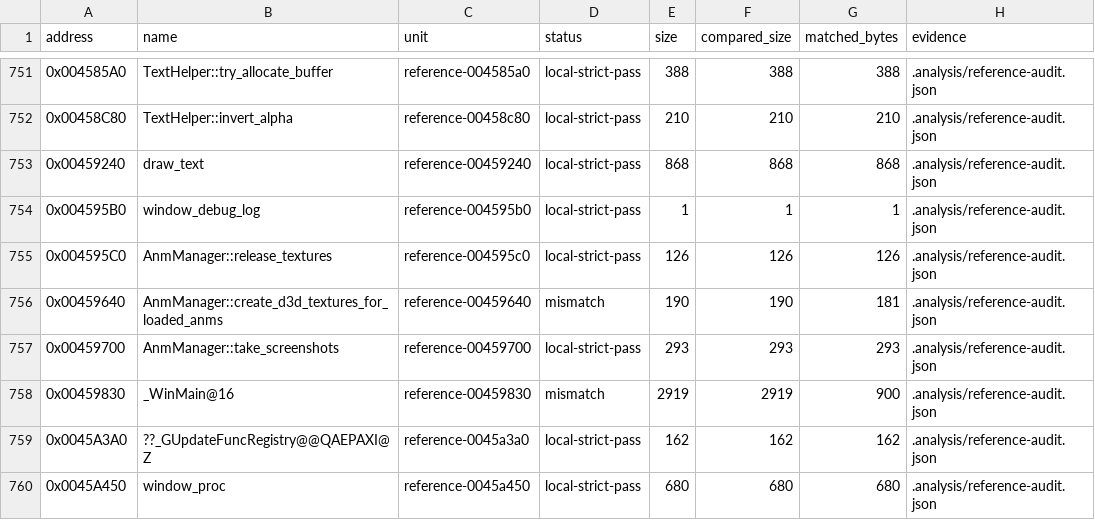
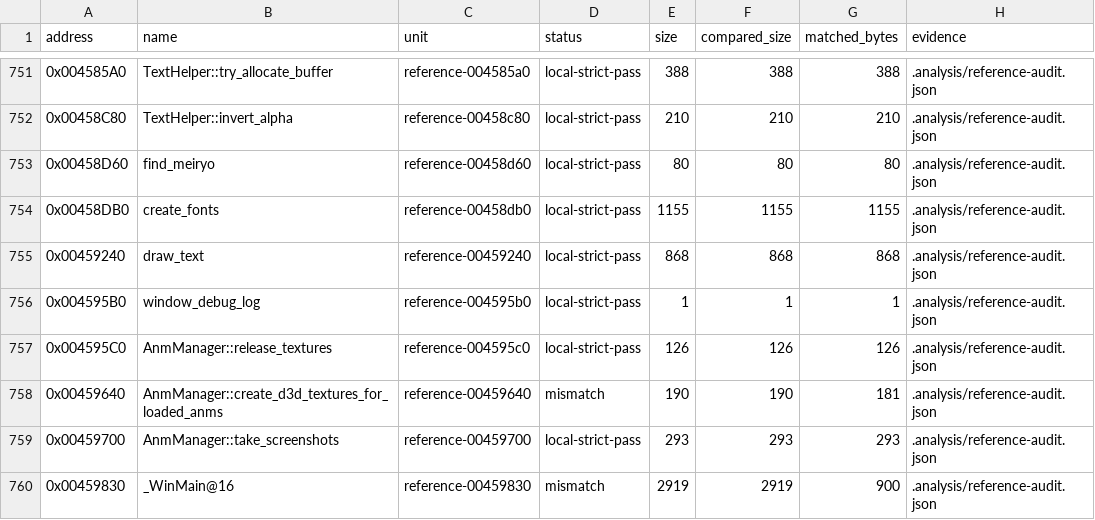
Before and after one commit to N0zoM1z0/th16, a CSV file: config/matches.csv, drawn as a sheet; only a part is shown, gaps mark what is left out; the shorter side is filled out with more unchanged rows.

```diff
--- a/config/matches.csv
+++ b/config/matches.csv
@@ -752,2 +752,4 @@ address,name,unit,status,size,compared_size,matched_bytes,evidence
 0x00458C80,TextHelper::invert_alpha,reference-00458c80,local-strict-pass,210,210,210,.analysis/reference-audit.json
+0x00458D60,find_meiryo,reference-00458d60,local-strict-pass,80,80,80,.analysis/reference-audit.json
+0x00458DB0,create_fonts,reference-00458db0,local-strict-pass,1155,1155,1155,.analysis/reference-audit.json
 0x00459240,draw_text,reference-00459240,local-strict-pass,868,868,868,.analysis/reference-audit.json
```
Also changed, not shown: config/function-boundaries.csv, config/functions.csv, 3 other files.
